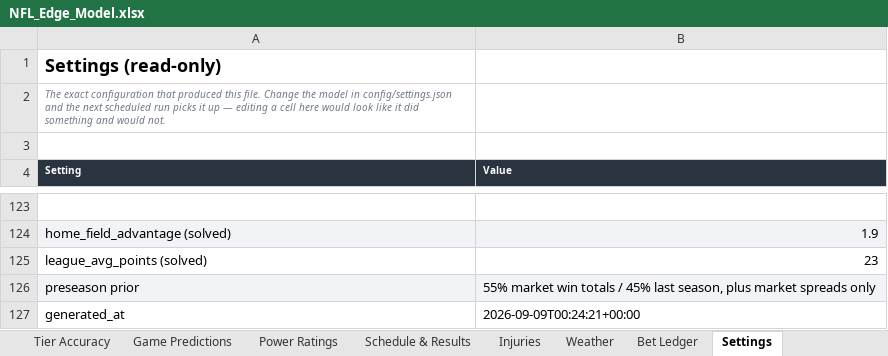
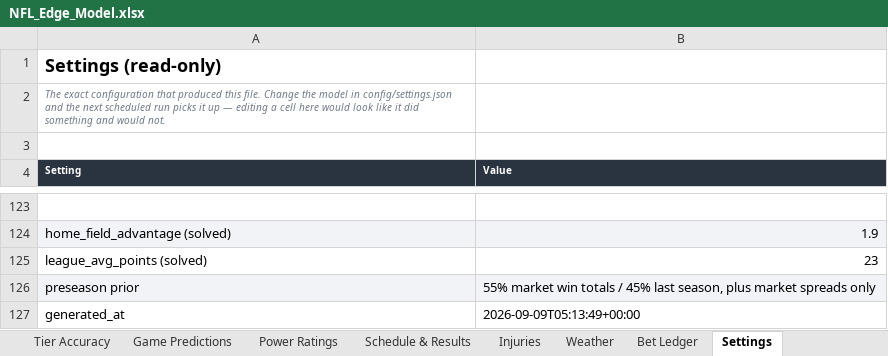
Before and after one commit to CHILLYCHILLY14/nfl-edge, an Excel workbook: NFL_Edge_Model.xlsx, sheet Settings, drawn as a sheet; only a part is shown, gaps mark what is left out; values as stored, in another font and other column widths than the file's, no borders; the diff names each change by its address in the sheet, - before the commit and + after, or states it on an @@ line.

```diff
--- a/NFL_Edge_Model.xlsx (sheet Settings)
+++ b/NFL_Edge_Model.xlsx (sheet Settings)
-B127 (Value): 2026-09-09T00:24:21+00:00
+B127 (Value): 2026-09-09T05:13:49+00:00
```
Also changed, not shown: sheet Full Board, sheet Injuries, sheet Best Bets, sheet Bet Ledger, sheet Power Ratings, sheet Weather, 3 more sheets, 21 other files.
